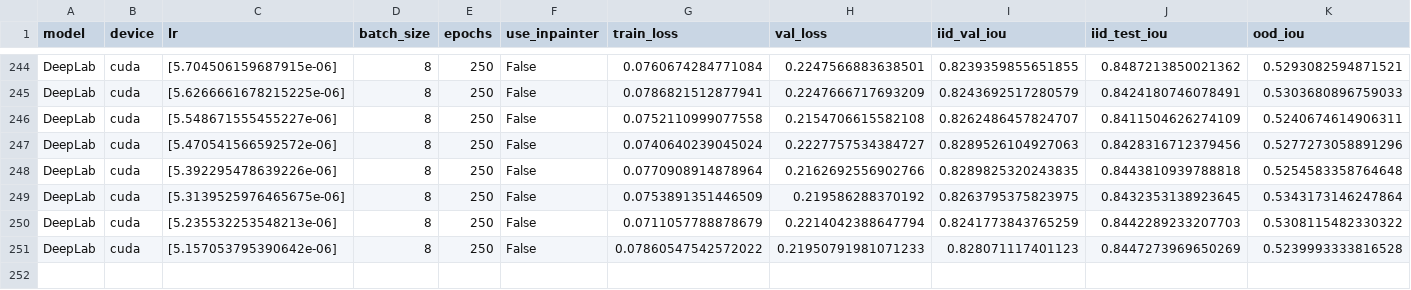
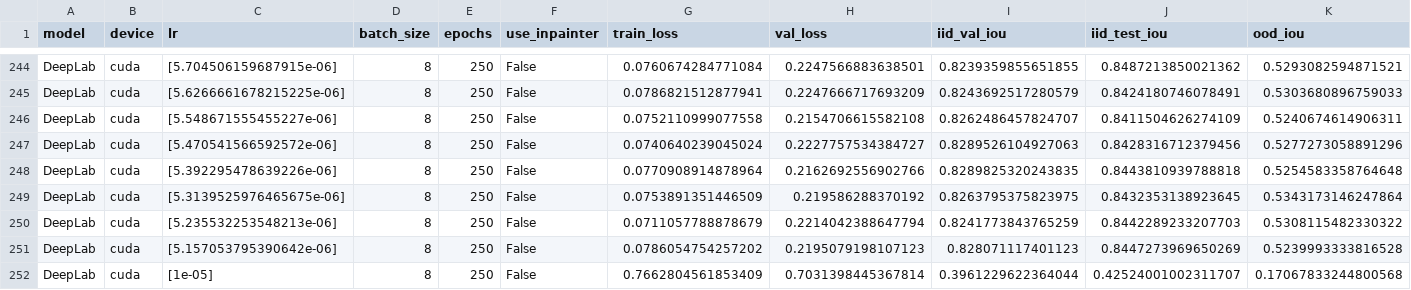
Before and after one commit to BirkTorpmannHagen/Master, a CSV file: logs/consistency/DeepLab/2.csv, drawn as a sheet; only a part is shown, gaps mark what is left out; rows hold the shown columns only; the diff names each change by its address in the sheet, - before the commit and + after, or states it on an @@ line.

```diff
--- a/logs/consistency/DeepLab/2.csv
+++ b/logs/consistency/DeepLab/2.csv
-G251 (train_loss): 0.07860547542572022
+G251 (train_loss): 0.0786054754257202
-H251 (val_loss): 0.21950791981071233
+H251 (val_loss): 0.2195079198107123
+row 252: DeepLab | cuda | [1e-05] | 8 | 250 | False | 0.7662804561853409 | 0.7031398445367814 | 0.3961229622364044 | 0.42524001002311707 | 0.17067833244800568
```
Also changed, not shown: logs/consistency/DeepLab/1.csv, logs/consistency/DeepLab/3.csv, 5 other files.
